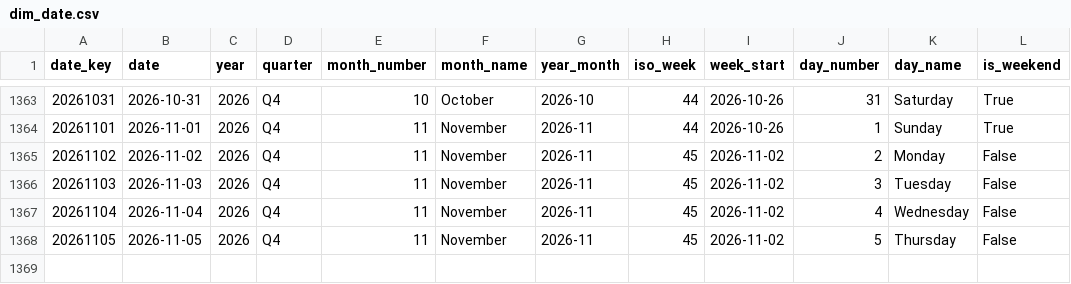
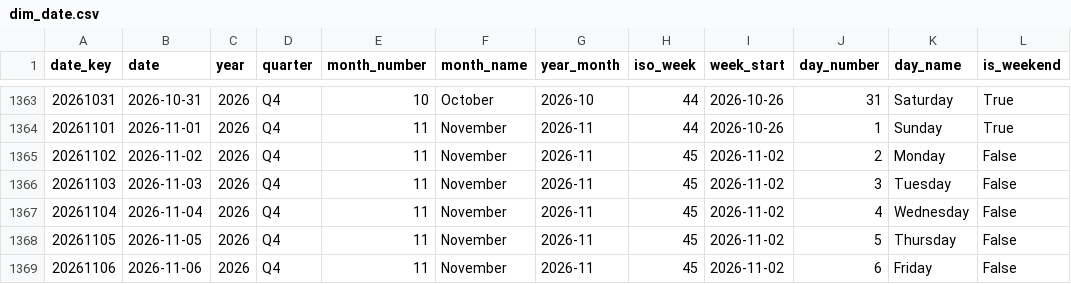
Before and after one commit to italofvaz/european-job-market-analysis, a CSV file: data/processed/dim_date.csv, drawn as a sheet; only a part is shown, gaps mark what is left out.

```diff
--- a/data/processed/dim_date.csv
+++ b/data/processed/dim_date.csv
@@ -1368 +1368,2 @@
 20261105,2026-11-05,2026,Q4,11,November,2026-11,45,2026-11-02,5,Thursday,False
+20261106,2026-11-06,2026,Q4,11,November,2026-11,45,2026-11-02,6,Friday,False
```
Also changed, not shown: data/logs/collection_runs.csv, data/processed/bridge_job_skills.csv, 11 other files.
